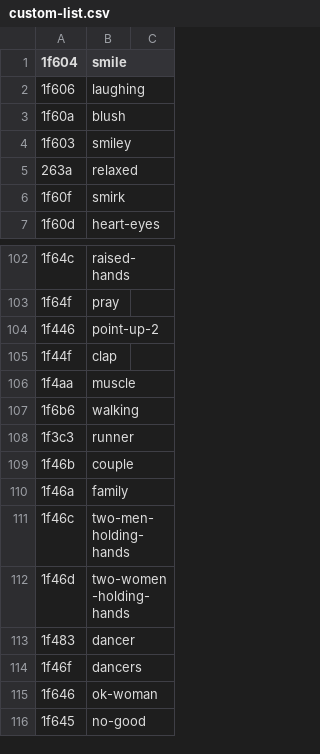
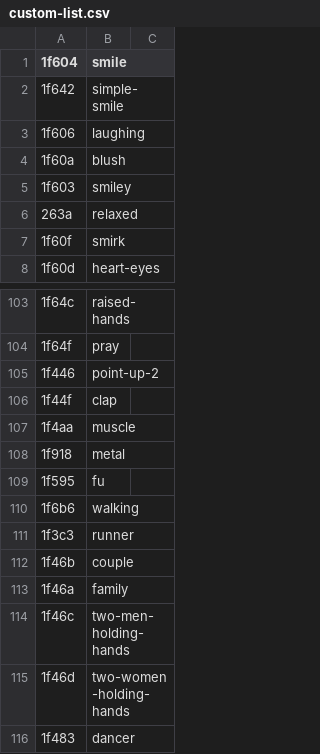
Before and after one commit to faucetgear/twemoji-possum, a CSV file: tmp/custom-list.csv, drawn as a sheet; only a part is shown, gaps mark what is left out; the shorter side is filled out with more unchanged rows; the diff names each change by its address in the sheet, - before the commit and + after, or states it on an @@ line.

Commit message:
Add emoji cheat sheet `\:simple_smile\:` `\:metal\:` `\:fu\:`

```diff
--- a/tmp/custom-list.csv
+++ b/tmp/custom-list.csv
+row 2: 1f642 | simple-smile
+row 108: 1f918 | metal
+row 109: 1f595 | fu
```
Also changed, not shown: tmp/twemoji-unicode-pairs.csv, 2 other files.
